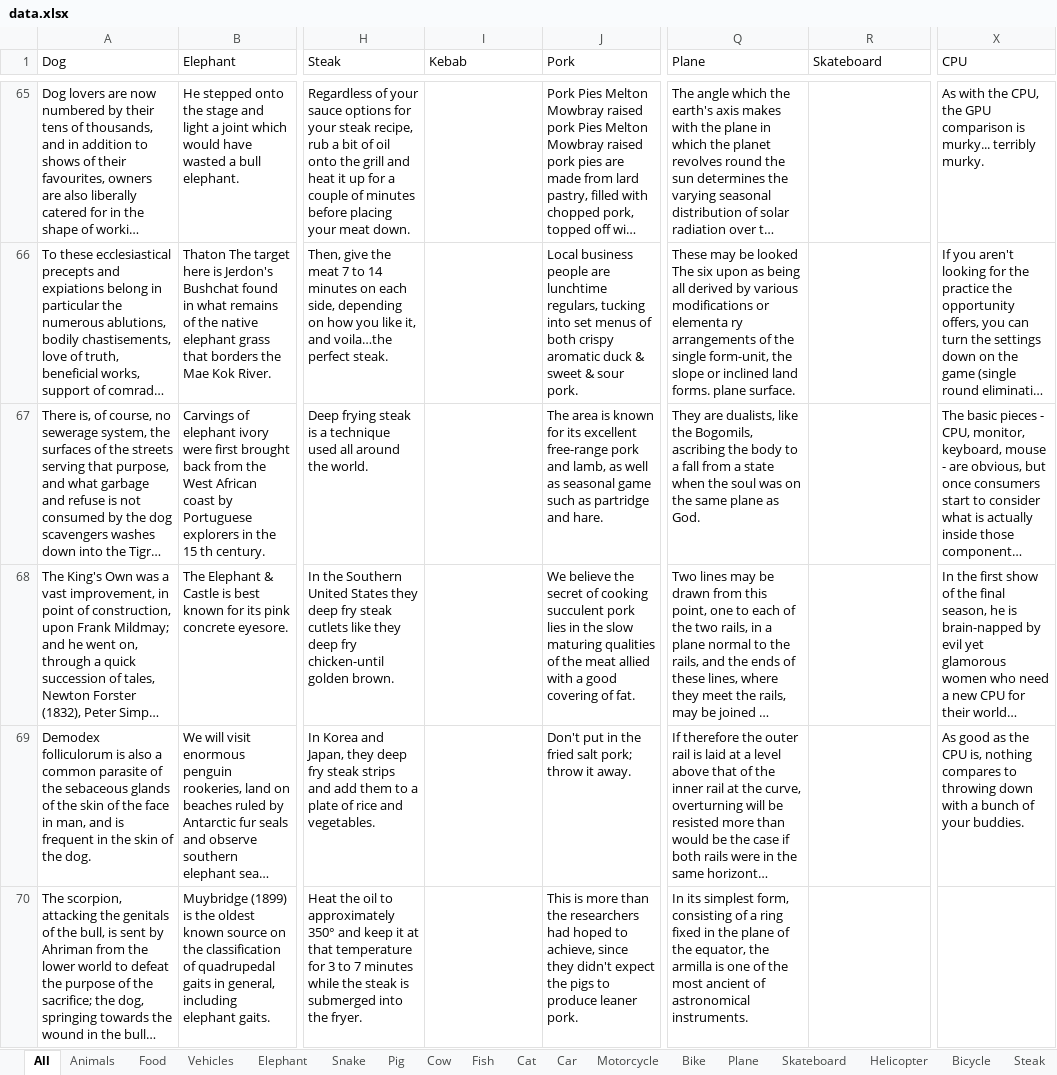
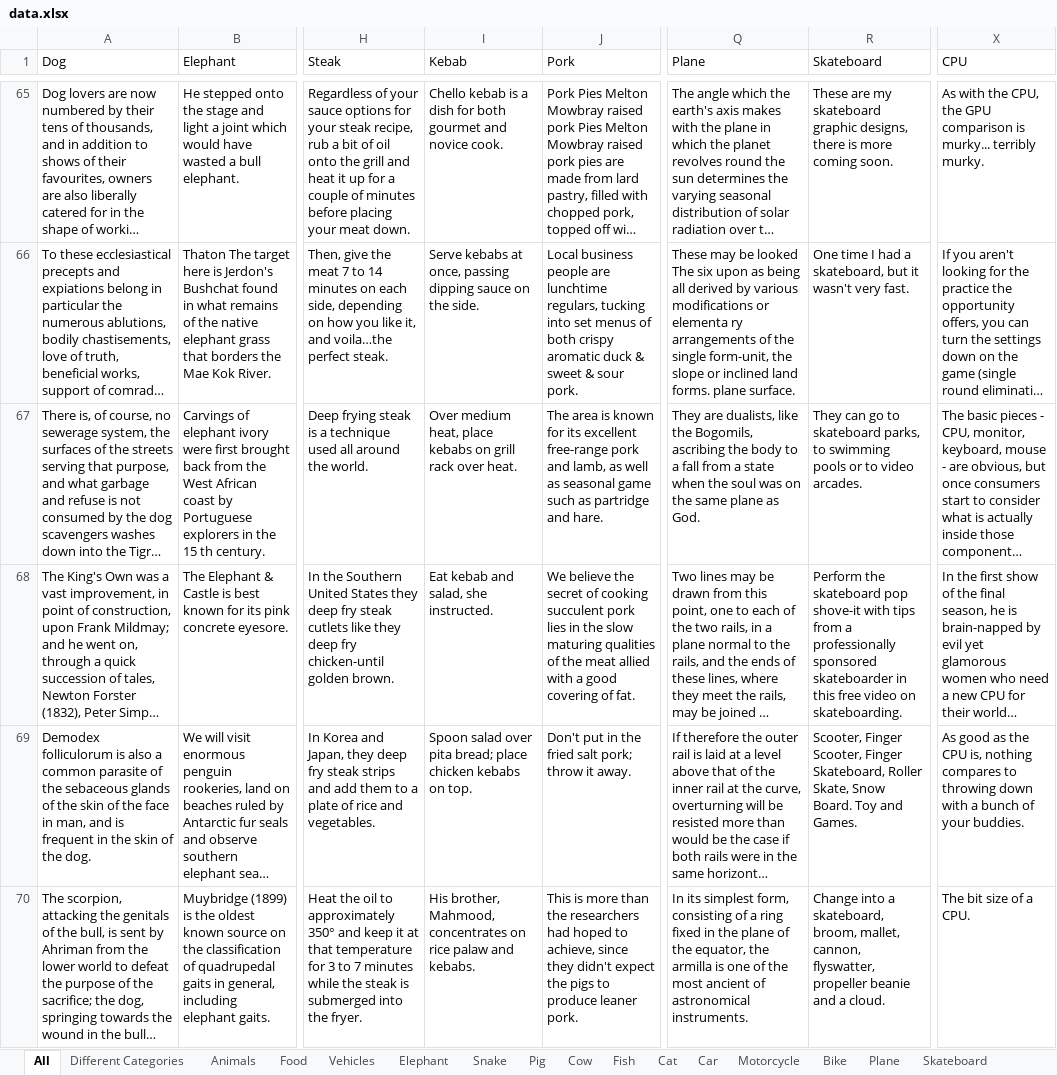
Before and after one commit to MaksOpp/neural-semantic-embeddings, an Excel workbook: data.xlsx, sheet All, drawn as a sheet; only a part is shown, gaps mark what is left out; long unchanged cells end in …; values as stored, in another font and other column widths than the file's, no borders; charts and pictures not drawn; the diff covers the shown part only; the diff names each change by its address in the sheet, - before the commit and + after, or states it on an @@ line.

```diff
--- a/data.xlsx (sheet All)
+++ b/data.xlsx (sheet All)
+sheet tab: Different Categories
-I65 (Kebab): (empty)
+I65 (Kebab): Chello kebab is a dish for both gourmet and novice cook.
-R65 (Skateboard): (empty)
+R65 (Skateboard): These are my skateboard graphic designs, there is more coming soon.
-I66 (Kebab): (empty)
+I66 (Kebab): Serve kebabs at once, passing dipping sauce on the side.
-R66 (Skateboard): (empty)
+R66 (Skateboard): One time I had a skateboard, but it wasn't very fast.
-I67 (Kebab): (empty)
+I67 (Kebab): Over medium heat, place kebabs on grill rack over heat.
-R67 (Skateboard): (empty)
+R67 (Skateboard): They can go to skateboard parks, to swimming pools or to video arcades.
-I68 (Kebab): (empty)
+I68 (Kebab): Eat kebab and salad, she instructed.
-R68 (Skateboard): (empty)
+R68 (Skateboard): Perform the skateboard pop shove-it with tips from a professionally sponsored skateboarder in this free video on skateboarding.
-I69 (Kebab): (empty)
+I69 (Kebab): Spoon salad over pita bread; place chicken kebabs on top.
-R69 (Skateboard): (empty)
+R69 (Skateboard): Scooter, Finger Scooter, Finger Skateboard, Roller Skate, Snow Board. Toy and Games.
-I70 (Kebab): (empty)
+I70 (Kebab): His brother, Mahmood, concentrates on rice palaw and kebabs.
-R70 (Skateboard): (empty)
+R70 (Skateboard): Change into a skateboard, broom, mallet, cannon, flyswatter, propeller beanie and a cloud.
-X70 (CPU): (empty)
+X70 (CPU): The bit size of a CPU.
```
Also changed, not shown: 184 edited cells elsewhere in this sheet, charts or pictures, 1 other file.
